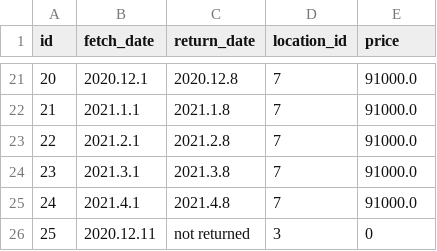
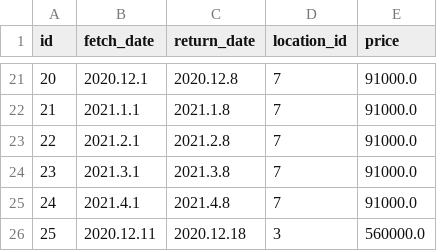
Before and after one commit to arnort20/ChuckNorris, a CSV file: Data_files/bills.csv, drawn as a sheet; only a part is shown, gaps mark what is left out.

```diff
--- a/Data_files/bills.csv
+++ b/Data_files/bills.csv
@@ -25,2 +25,2 @@ id,fetch_date,return_date,location_id,price
 24,2021.4.1,2021.4.8,7,91000.0
-25,2020.12.11,not returned,3,0
+25,2020.12.11,2020.12.18,3,560000.0
```
Also changed, not shown: Data_files/Customers.csv, Data_files/Employees.csv, 2 other files.
